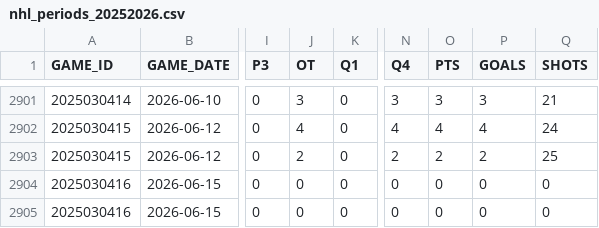
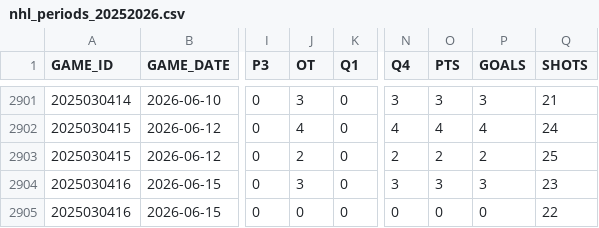
Before and after one commit to sergioB79/nhl-dashboard-vercel, a CSV file: data/nhl_periods_20252026.csv, drawn as a sheet; only a part is shown, gaps mark what is left out; the diff names each change by its address in the sheet, - before the commit and + after, or states it on an @@ line.

```diff
--- a/data/nhl_periods_20252026.csv
+++ b/data/nhl_periods_20252026.csv
-J2904 (OT): 0
+J2904 (OT): 3
-N2904 (Q4): 0
+N2904 (Q4): 3
-O2904 (PTS): 0
+O2904 (PTS): 3
-P2904 (GOALS): 0
+P2904 (GOALS): 3
-Q2904 (SHOTS): 0
+Q2904 (SHOTS): 23
-Q2905 (SHOTS): 0
+Q2905 (SHOTS): 22
```
Also changed, not shown: 1 other file.
